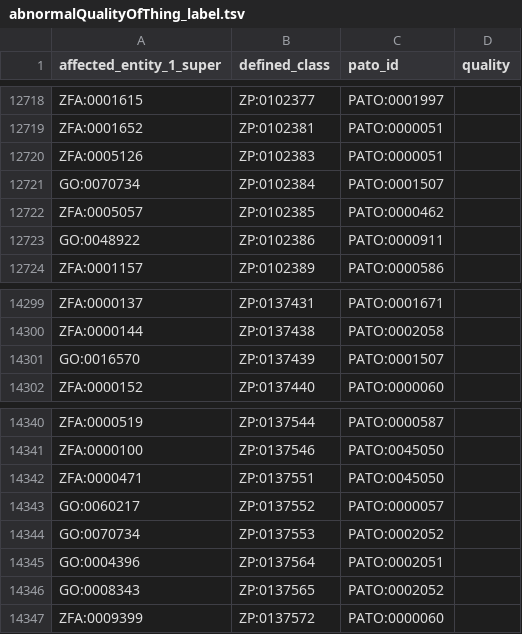
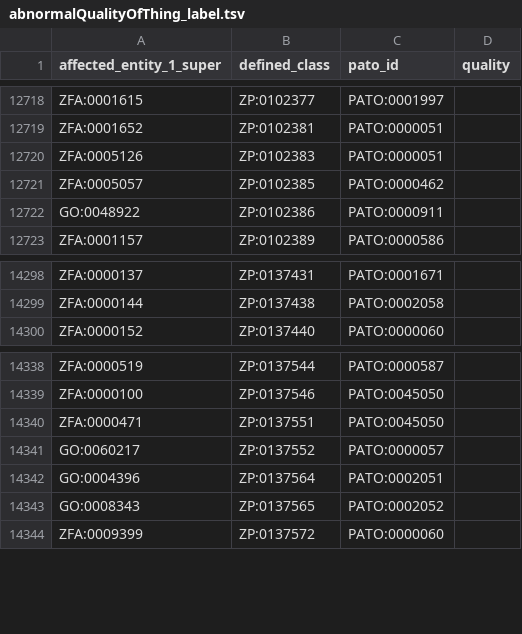
Before and after one commit to obophenotype/zebrafish-phenotype-ontology, a TSV file: src/patterns/data/labels/abnormalQualityOfThing_label.tsv, drawn as a sheet; only a part is shown, gaps mark what is left out; the diff names each change by its address in the sheet, - before the commit and + after, or states it on an @@ line.

```diff
--- a/src/patterns/data/labels/abnormalQualityOfThing_label.tsv
+++ b/src/patterns/data/labels/abnormalQualityOfThing_label.tsv
-row 12721: GO:0070734 | ZP:0102384 | PATO:0001507
-row 14301: GO:0016570 | ZP:0137439 | PATO:0001507
-row 14344: GO:0070734 | ZP:0137553 | PATO:0002052
```
Also changed, not shown: src/patterns/data/labels/abnormalQualityOccursInThing_label.tsv, src/patterns/data/zfin/abnormalQualityOccursInThing.tsv, 5 other files.
